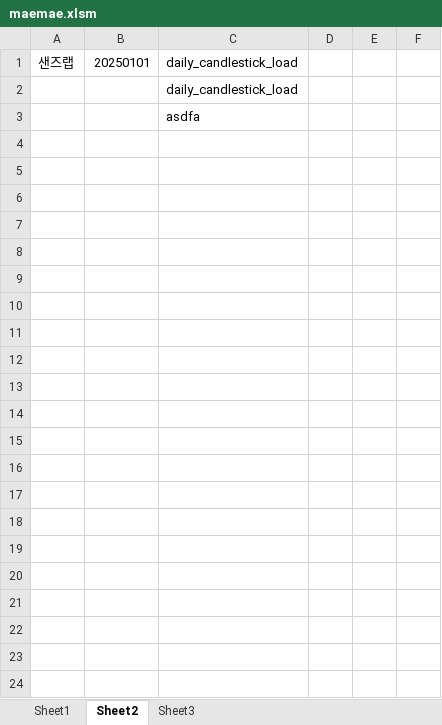
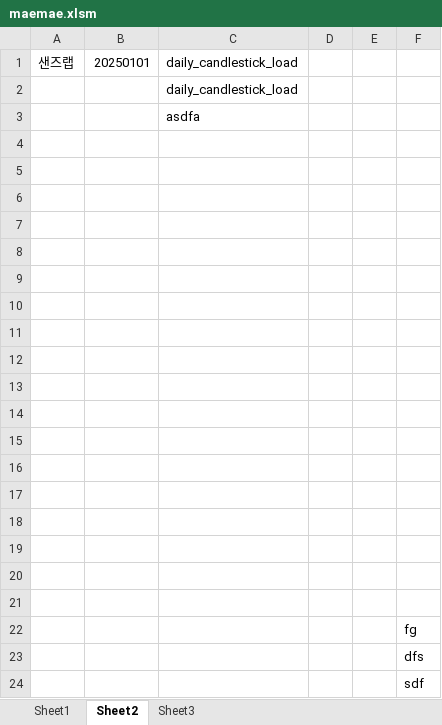
Before and after one commit to LiberSlave/trading, an Excel workbook: Excel/maemae.xlsm, sheet Sheet2, drawn as a sheet; values as stored, in another font and other column widths than the file's, no borders; charts and pictures not drawn; the diff names each change by its address in the sheet, - before the commit and + after, or states it on an @@ line.

```diff
--- a/Excel/maemae.xlsm (sheet Sheet2)
+++ b/Excel/maemae.xlsm (sheet Sheet2)
+row 4: (empty)
+row 5: (empty)
+row 6: (empty)
+row 7: (empty)
+row 8: (empty)
+row 9: (empty)
+row 10: (empty)
+row 11: (empty)
+row 12: (empty)
+row 13: (empty)
+row 14: (empty)
+row 15: (empty)
+row 16: (empty)
+row 17: (empty)
+row 18: (empty)
+row 19: (empty)
+row 20: (empty)
+row 21: (empty)
+row 22:  |  |  |  |  | fg
+row 23:  |  |  |  |  | dfs
+row 24:  |  |  |  |  | sdf
```
Also changed, not shown: sheet Sheet1, charts or pictures, 3 other files.
